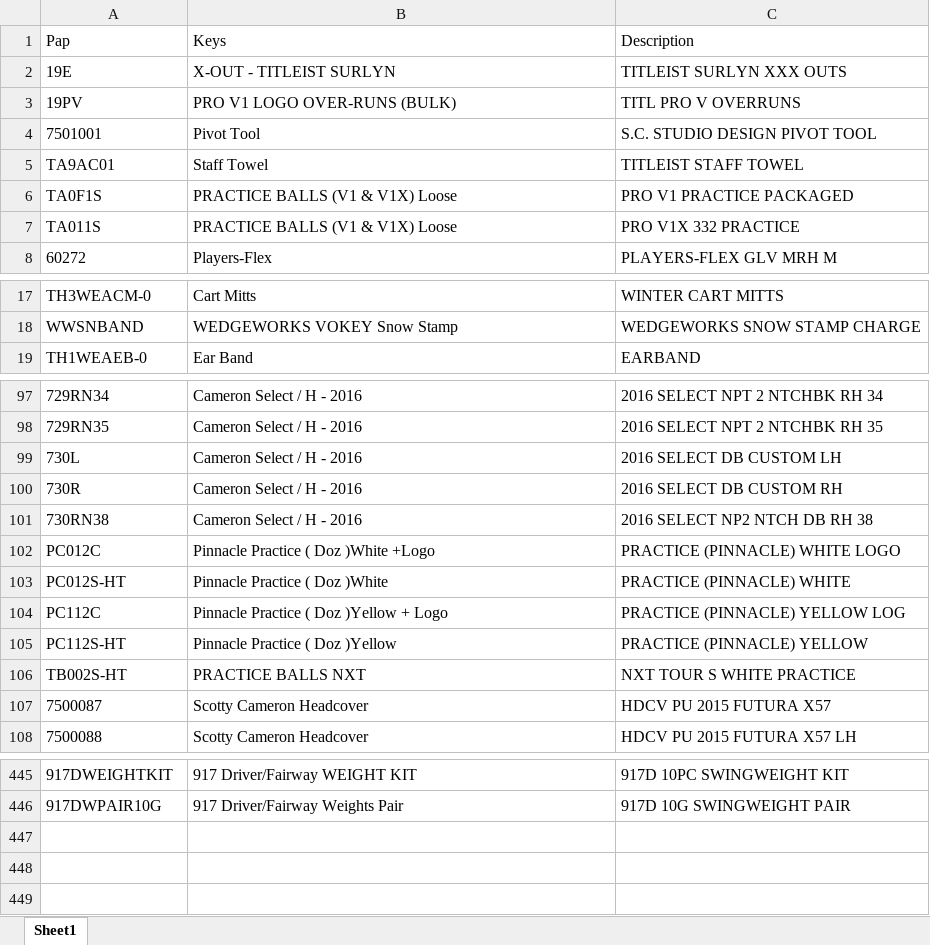
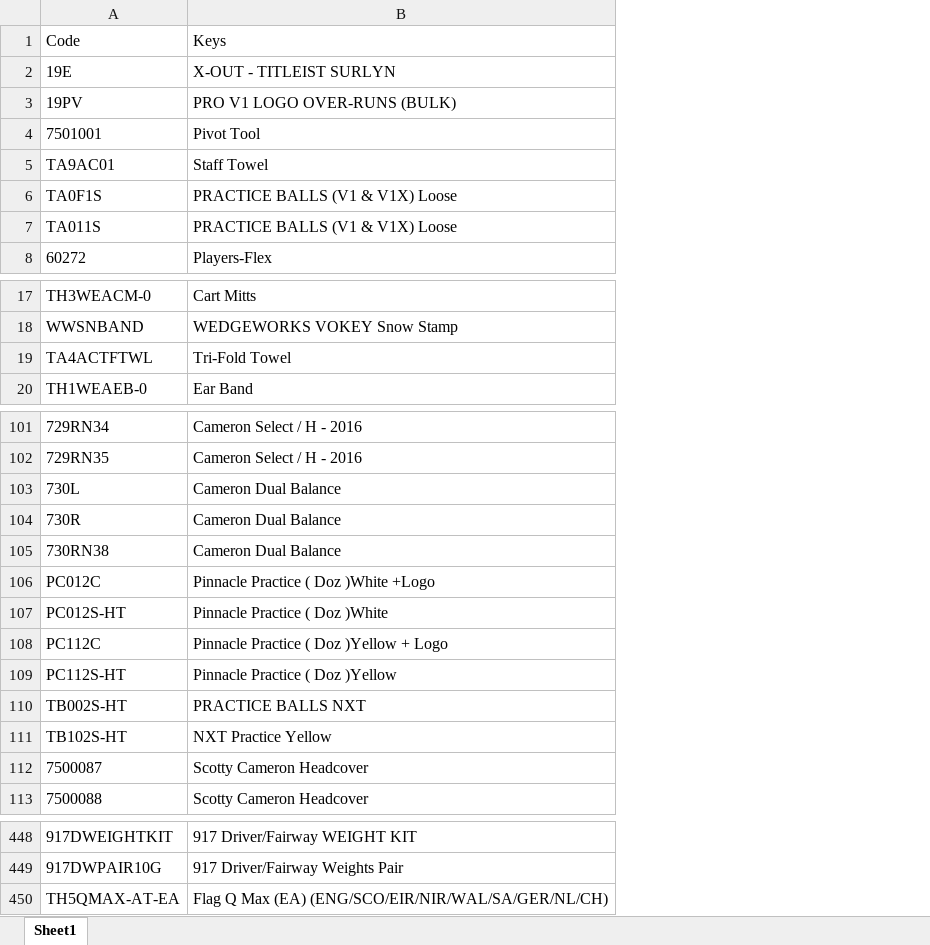
Before and after one commit to pitos007/AcuPrice, an Excel workbook: src/FileContainer/TPriceMap.xlsx, sheet Sheet1, drawn as a sheet; only a part is shown, gaps mark what is left out; values as stored, in another font and other column widths than the file's, no borders; removed rows and columns are numbered as before the commit, all else as after; the diff covers the shown part only; the diff names each change by its address in the sheet, - before the commit and + after, or states it on an @@ line.

```diff
--- a/src/FileContainer/TPriceMap.xlsx (sheet Sheet1)
+++ b/src/FileContainer/TPriceMap.xlsx (sheet Sheet1)
-column C, rows 1-8: Description | TITLEIST SURLYN XXX OUTS | TITL PRO V OVERRUNS | S.C. STUDIO DESIGN PIVOT TOOL | TITLEIST STAFF TOWEL | PRO V1 PRACTICE PACKAGED | PRO V1X 332 PRACTICE | PLAYERS-FLEX GLV MRH M; rows 17-19: WINTER CART MITTS | WEDGEWORKS SNOW STAMP CHARGE | EARBAND; rows 97-108: 2016 SELECT NPT 2 NTCHBK RH 34 | 2016 SELECT NPT 2 NTCHBK RH 35 | 2016 SELECT DB CUSTOM LH | 2016 SELECT DB CUSTOM RH | 2016 SELECT NP2 NTCH DB RH 38 | PRACTICE (PINNACLE) WHITE LOGO | PRACTICE (PINNACLE) WHITE | PRACTICE (PINNACLE) YELLOW LOG | PRACTICE (PINNACLE) YELLOW | NXT TOUR S WHITE PRACTICE | HDCV PU 2015 FUTURA X57 | HDCV PU 2015 FUTURA X57 LH; rows 445-446: 917D 10PC SWINGWEIGHT KIT | 917D 10G SWINGWEIGHT PAIR
-A1: Pap
+A1: Code
+row 19: TA4ACTFTWL | Tri-Fold Towel
-B103:B105: Cameron Select / H - 2016
+B103:B105: Cameron Dual Balance
+row 111: TB102S-HT | NXT Practice Yellow
+row 450: TH5QMAX-AT-EA | Flag Q Max (EA) (ENG/SCO/EIR/NIR/WAL/SA/GER/NL/CH)
```
Also changed, not shown: 3 added rows, 2 removed rows and 14 edited cells elsewhere in this sheet, src/FileContainer/TpriceList.xlsx, 12 other files.
